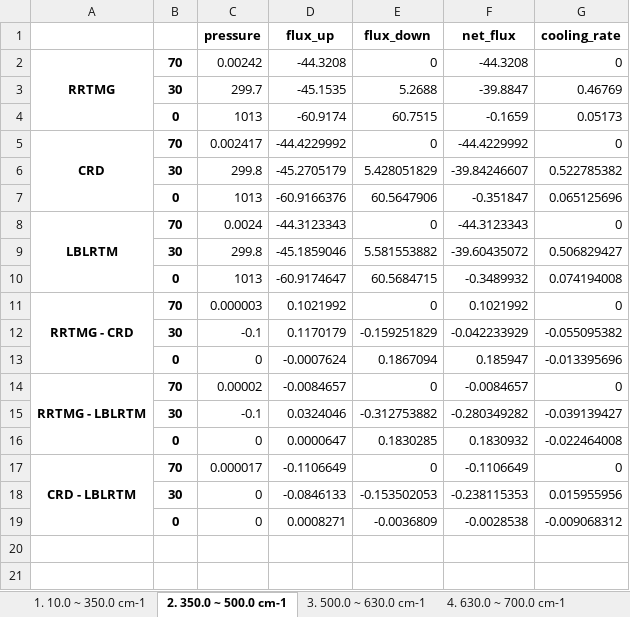
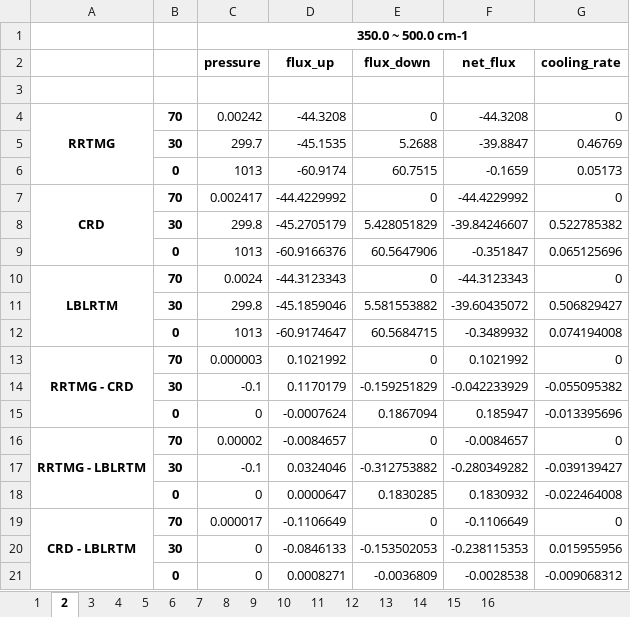
Before and after one commit to qAp/offline_radiation_notebooks, an Excel workbook: longwave/longwave_mls_H2O_by_rrtmg_bands.xlsx, sheet 2, drawn as a sheet; values as stored, in another font and other column widths than the file's, no borders; the diff names each change by its address in the sheet, - before the commit and + after, or states it on an @@ line.

Commit message:
longwave mls H2O. use only spectral band number as excel sheet name

```diff
--- a/longwave/longwave_mls_H2O_by_rrtmg_bands.xlsx (sheet 2)
+++ b/longwave/longwave_mls_H2O_by_rrtmg_bands.xlsx (sheet 2)
-sheet tab: 1. 10.0 ~ 350.0 cm-1
+sheet tab: 1
-sheet tab: 2. 350.0 ~ 500.0 cm-1
+sheet tab: 2
-sheet tab: 3. 500.0 ~ 630.0 cm-1
+sheet tab: 3
-sheet tab: 4. 630.0 ~ 700.0 cm-1
+sheet tab: 4
+row 1:  |  | 350.0 ~ 500.0 cm-1
+row 3: (empty)
```
Also changed, not shown: sheet 9, sheet 3, sheet 4, sheet 8, sheet 10, sheet 11, 9 more sheets, other sheet tabs, longwave/longwave_mls_H2O_by_clirad_bands.xlsx, longwave/longwave_mls_H2O_total.xlsx, 1 other file.
